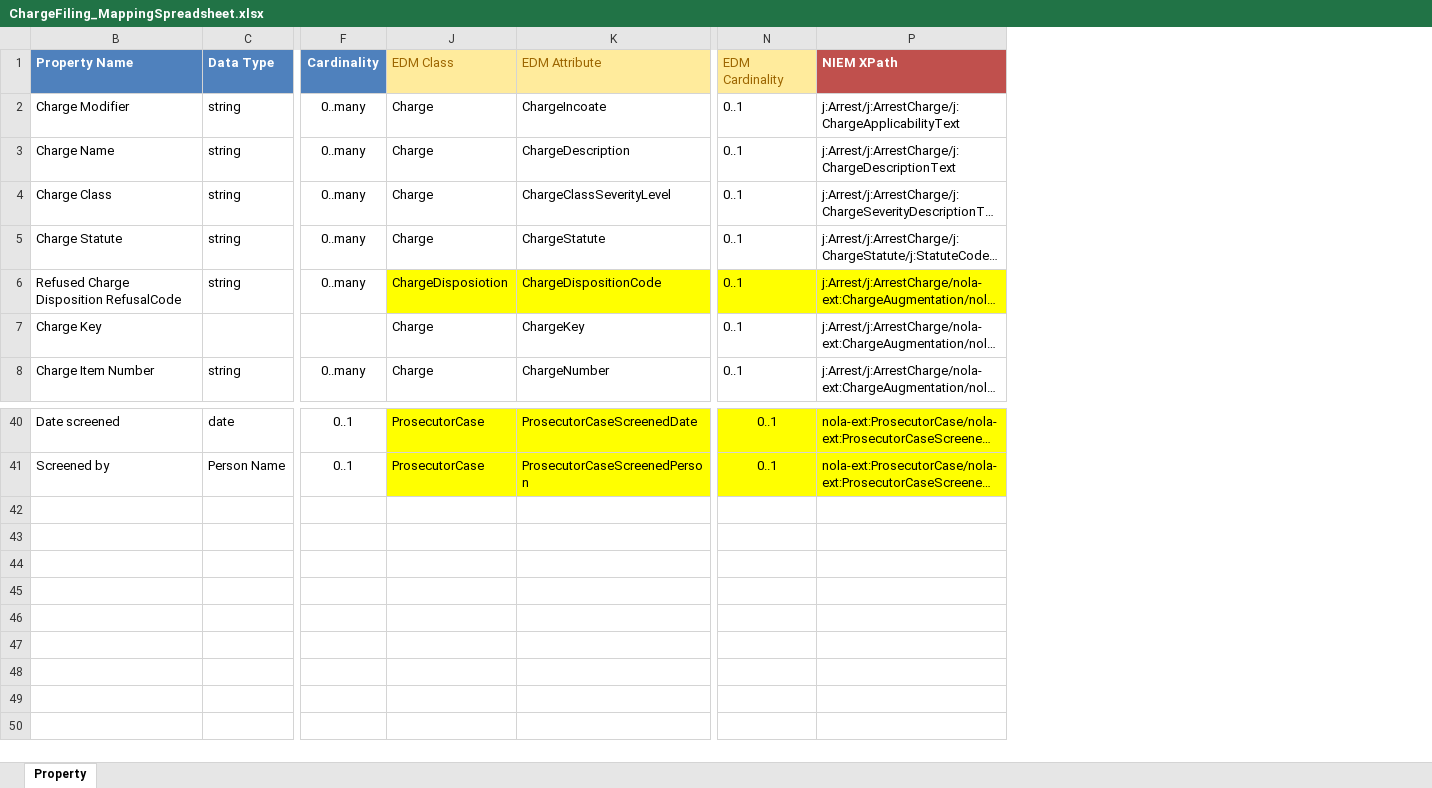
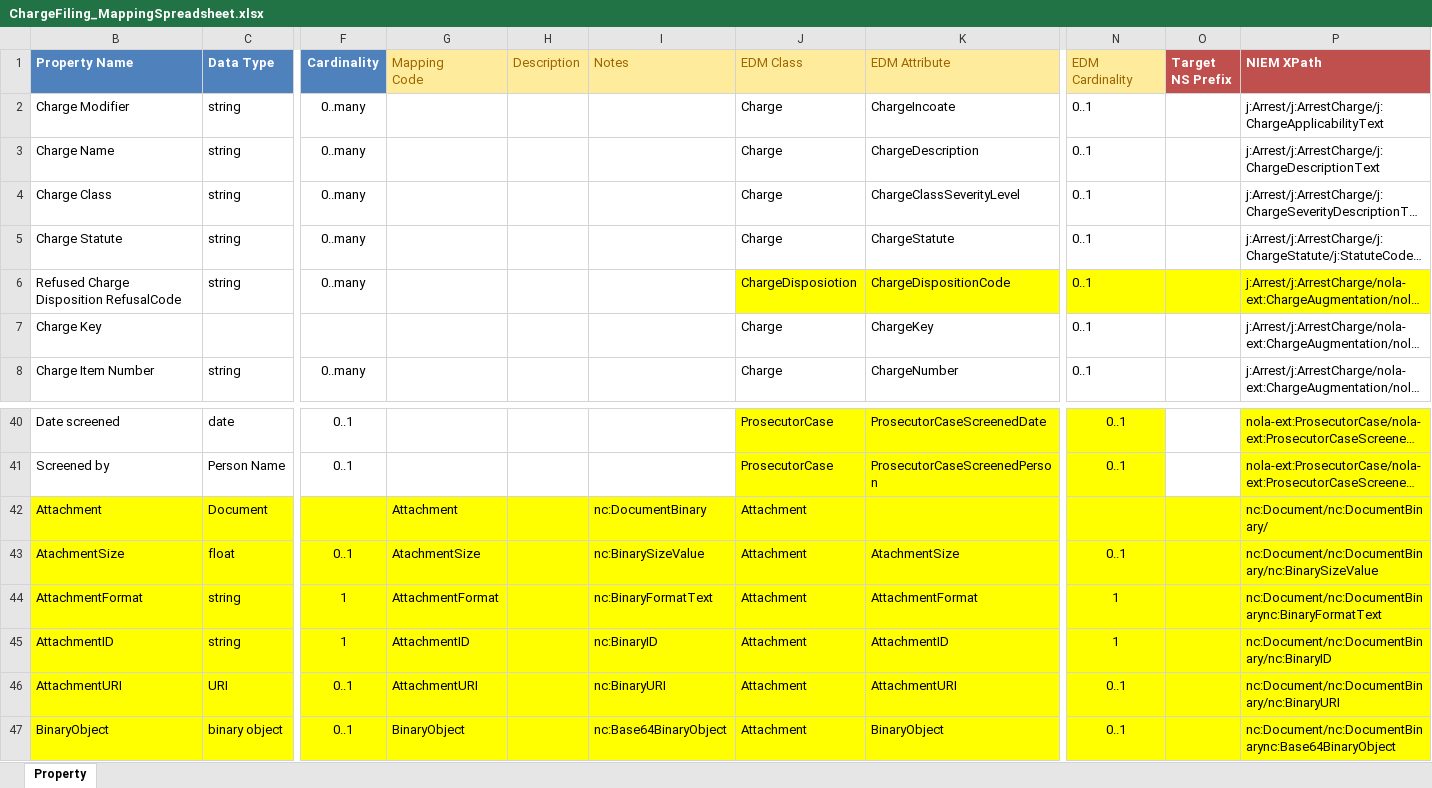
Before and after one commit to CityOfNewOrleans/JTMP-Data-Exchange-Specs, an Excel workbook: schemas/ChargeFiling_iepd/artifacts/ChargeFiling_MappingSpreadsheet.xlsx, sheet Property, drawn as a sheet; only a part is shown, gaps mark what is left out; long unchanged cells end in …; values as stored, in another font and other column widths than the file's, no borders; table styles not drawn; rows hold the shown columns only; the diff names each change by its address in the sheet, - before the commit and + after, or states it on an @@ line.

Commit message:
Added DocumentBinary to UniformCommitmentOrder and ChargeFiling

```diff
--- a/schemas/ChargeFiling_iepd/artifacts/ChargeFiling_MappingSpreadsheet.xlsx (sheet Property)
+++ b/schemas/ChargeFiling_iepd/artifacts/ChargeFiling_MappingSpreadsheet.xlsx (sheet Property)
@@ column G (Mapping Code) unhidden, empty @@
@@ column H (Description) unhidden, empty @@
@@ column I (Notes) unhidden, empty @@
@@ column O (Target NS Prefix) unhidden, empty @@
+row 42: Attachment | Document |  | Attachment |  | nc:DocumentBinary | Attachment |  |  |  | nc:Document/nc:DocumentBinary/
+row 43: AtachmentSize | float | 0..1 | AtachmentSize |  | nc:BinarySizeValue | Attachment | AtachmentSize | 0..1 |  | nc:Document/nc:DocumentBinary/nc:BinarySizeValue
+row 44: AttachmentFormat | string | 1 | AttachmentFormat |  | nc:BinaryFormatText | Attachment | AttachmentFormat | 1 |  | nc:Document/nc:DocumentBinarync:BinaryFormatText
+row 45: AttachmentID | string | 1 | AttachmentID |  | nc:BinaryID | Attachment | AttachmentID | 1 |  | nc:Document/nc:DocumentBinary/nc:BinaryID
+row 46: AttachmentURI | URI | 0..1 | AttachmentURI |  | nc:BinaryURI | Attachment | AttachmentURI | 0..1 |  | nc:Document/nc:DocumentBinary/nc:BinaryURI
+row 47: BinaryObject | binary object | 0..1 | BinaryObject |  | nc:Base64BinaryObject | Attachment | BinaryObject | 0..1 |  | nc:Document/nc:DocumentBinarync:Base64BinaryObject
```
Also changed, not shown: schemas/UniformCommitmentOrder_iepd/artifacts/UniformCommitmentOrder_MappingSpreadsheet.xlsx, 20 other files.
